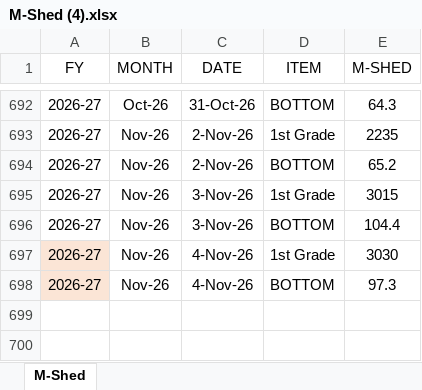
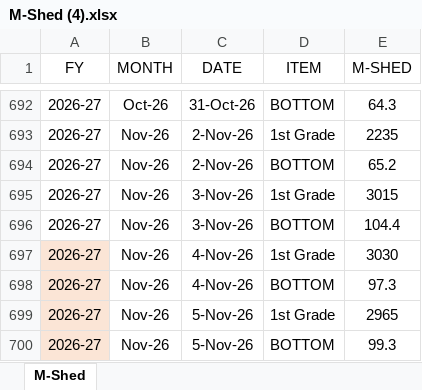
Before and after one commit to MayankPetrofoam/jindal-dashboard, an Excel workbook: M-Shed (4).xlsx, sheet M-Shed, drawn as a sheet; only a part is shown, gaps mark what is left out; values as stored, in another font and other column widths than the file's, no borders; conditional formats and table styles not drawn; the diff names each change by its address in the sheet, - before the commit and + after, or states it on an @@ line.

```diff
--- a/M-Shed (4).xlsx (sheet M-Shed)
+++ b/M-Shed (4).xlsx (sheet M-Shed)
+row 699: 2026-27 | Nov-26 | 5-Nov-26 | 1st Grade | 2965
+row 700: 2026-27 | Nov-26 | 5-Nov-26 | BOTTOM | 99.3
```
Also changed, not shown: M-Shed (5).xlsx.
